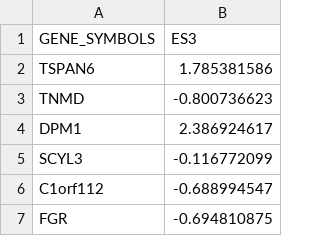
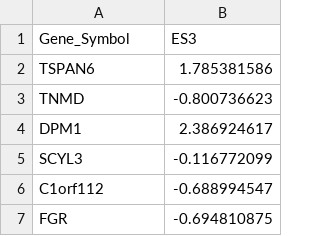
Before and after one commit to gihanpanapitiya/HiDRA, a CSV file: Training/expression.csv, drawn as a sheet; only a part is shown.

Commit message:
Update expression.csv

```diff
--- a/Training/expression.csv
+++ b/Training/expression.csv
@@ -1,2 +1,2 @@
-GENE_SYMBOLS,ES3
+Gene_Symbol,ES3
 TSPAN6,1.785381586
```
